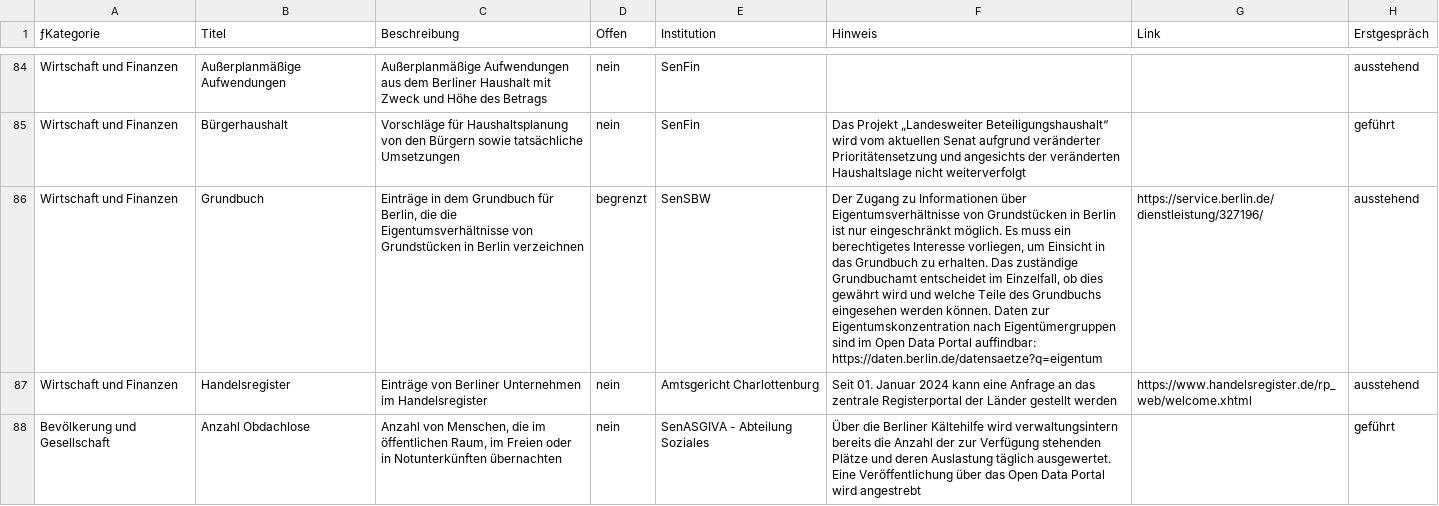
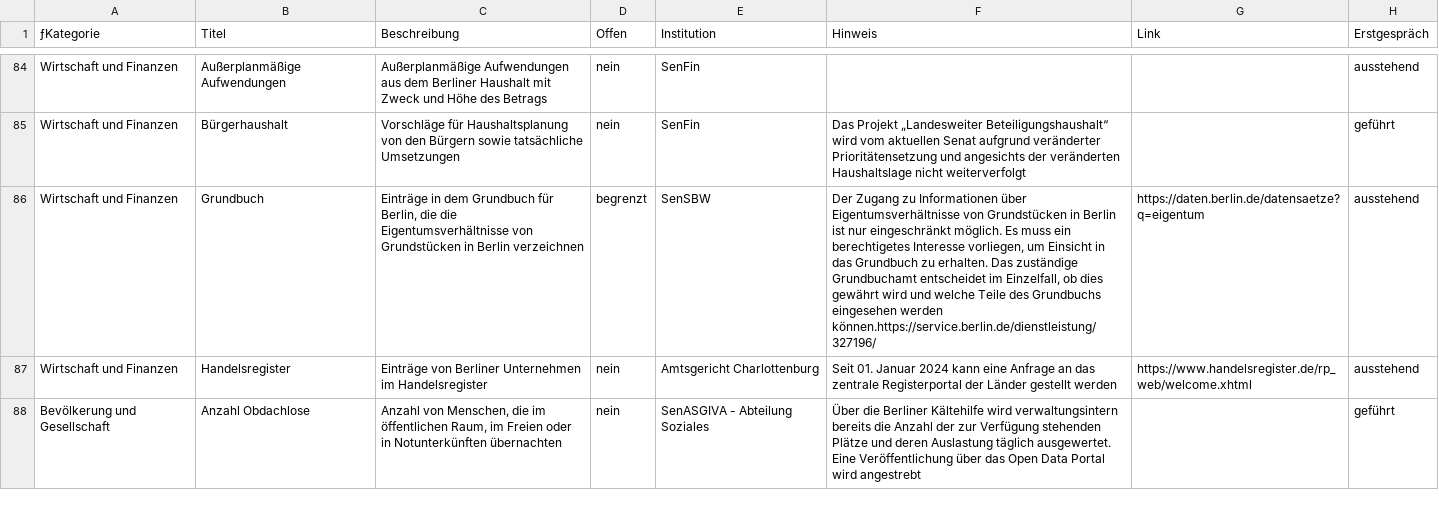
Before and after one commit to technologiestiftung/kerndatensaetze-monitor, a CSV file: data/kerndatensaetze-raw.csv, drawn as a sheet; only a part is shown, gaps mark what is left out; the diff names each change by its address in the sheet, - before the commit and + after, or states it on an @@ line.

Commit message:
Update kerndatensaetze-raw.csv

```diff
--- a/data/kerndatensaetze-raw.csv
+++ b/data/kerndatensaetze-raw.csv
-F86 (Hinweis): …eingesehen werden können. Daten zur Eigentumskonzentration nach Eigentümergruppen sind im Open Data Portal auffindbar: https://daten.berlin.de/datensaetze?q=eigentum
+F86 (Hinweis): …eingesehen werden können.https://service.berlin.de/dienstleistung/327196/
-G86 (Link): https://service.berlin.de/dienstleistung/327196/
+G86 (Link): https://daten.berlin.de/datensaetze?q=eigentum
```
